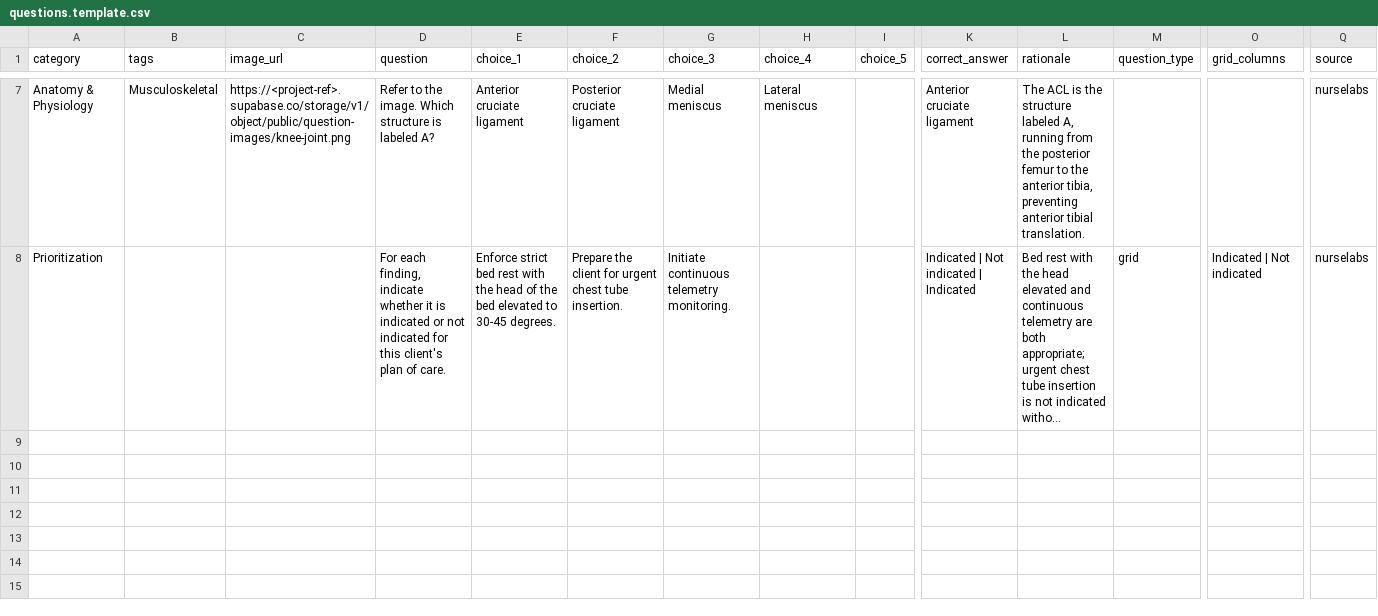
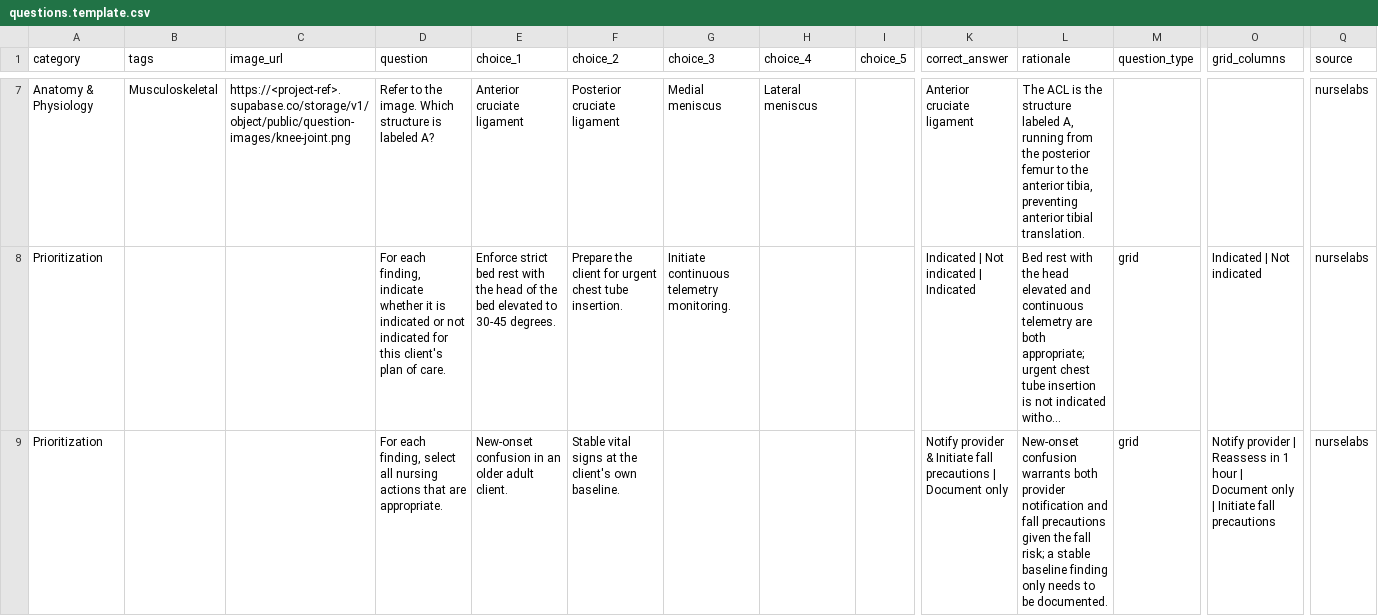
Before and after one commit to devseank/nclex-flashcards, a CSV file: data/questions.template.csv, drawn as a sheet; only a part is shown, gaps mark what is left out; long unchanged cells end in …; rows hold the shown columns only; the diff names each change by its address in the sheet, - before the commit and + after, or states it on an @@ line.

```diff
--- a/data/questions.template.csv
+++ b/data/questions.template.csv
+row 9: Prioritization |  |  | For each finding, select all nursing actions that are appropriate. | New-onset confusion in an older adult client. | Stable vital signs at the client's own baseline. |  |  |  | Notify provider & Initiate fall precautions | Document only | New-onset confusion warrants both provider notification and fall precautions given the fall risk; a stable baseline finding only needs to be documented. | grid | Notify provider | Reassess in 1 hour | Document only | Initiate fall precautions | nurselabs
```
Also changed, not shown: 15 other files.
